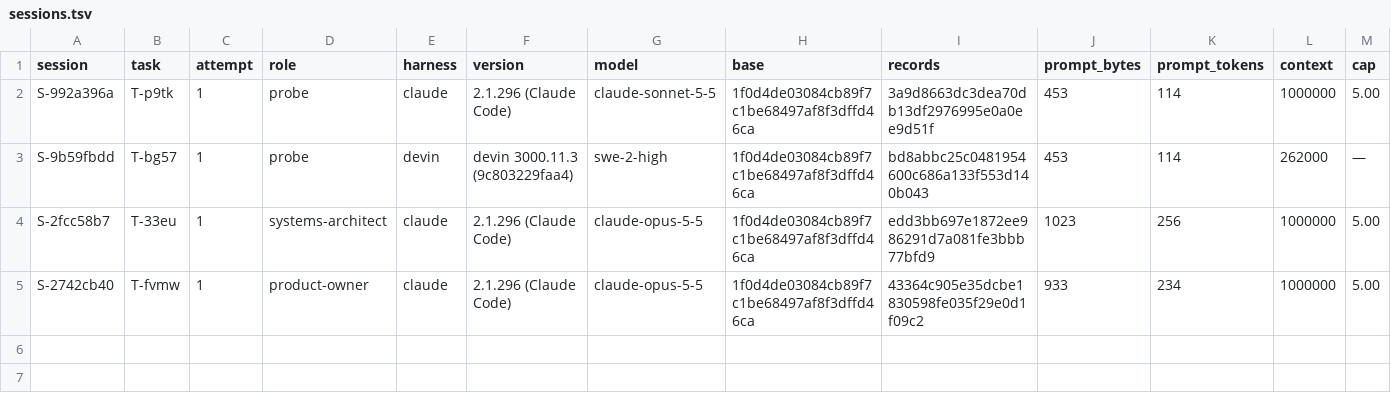
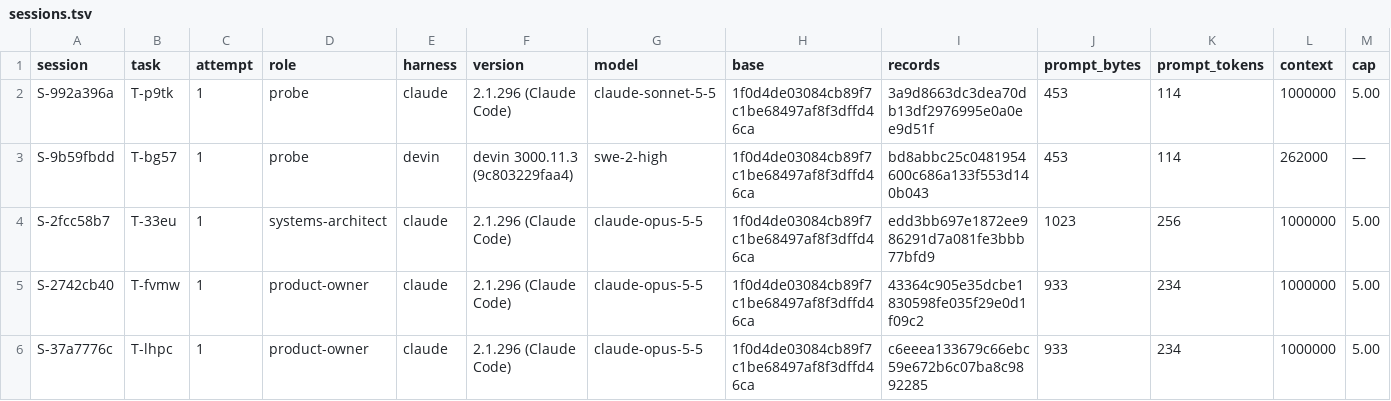
Before and after one commit to pharzam/layup-uat-m2c, a TSV file: sessions.tsv, drawn as a sheet; only a part is shown; rows hold the shown columns only; the diff names each change by its address in the sheet, - before the commit and + after, or states it on an @@ line.

```diff
--- a/sessions.tsv
+++ b/sessions.tsv
+row 6: S-37a7776c | T-lhpc | 1 | product-owner | claude | 2.1.296 (Claude Code) | claude-opus-5-5 | 1f0d4de03084cb89f7c1be68497af8f3dffd46ca | c6eeea133679c66ebc59e672b6c07ba8c9892285 | 933 | 234 | 1000000 | 5.00
```
